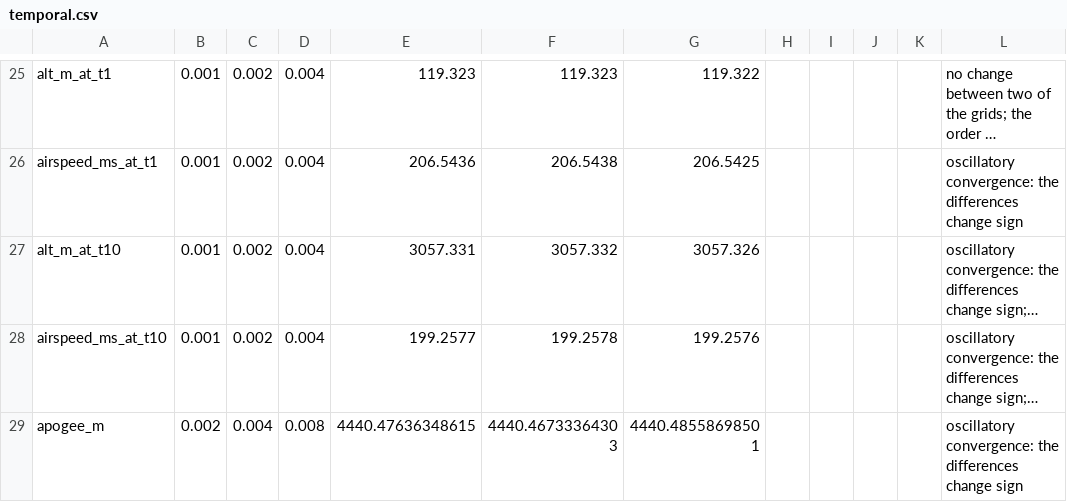
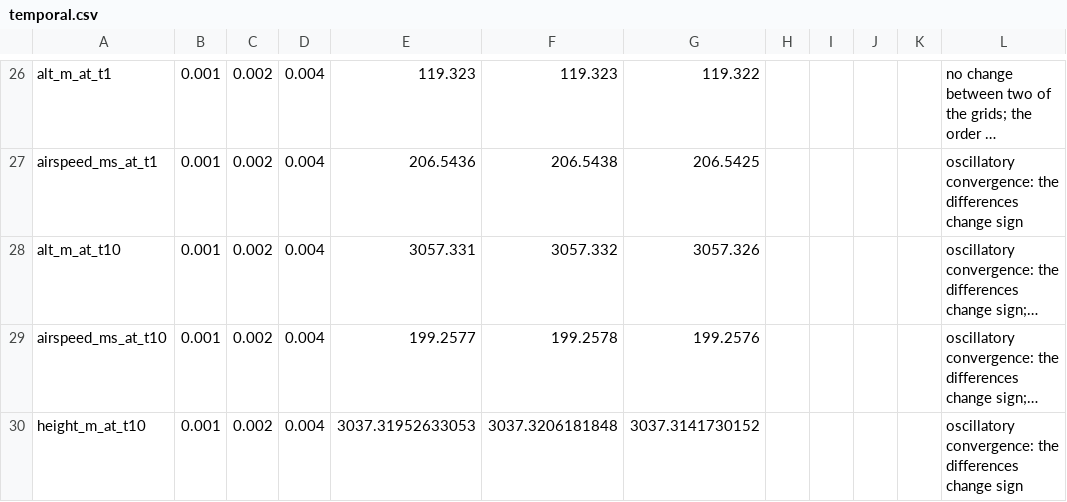
Before and after one commit to ddd3h/ignisyeet, a CSV file: research/nasa_vv/results/temporal.csv, drawn as a sheet; only a part is shown, gaps mark what is left out; the shorter side is filled out with more unchanged rows; long unchanged cells end in …; the diff covers the shown part only; the diff names each change by its address in the sheet, - before the commit and + after, or states it on an @@ line.

```diff
--- a/research/nasa_vv/results/temporal.csv
+++ b/research/nasa_vv/results/temporal.csv
+row 30: height_m_at_t10 | 0.001 | 0.002 | 0.004 | 3037.31952633053 | 3037.3206181848 | 3037.3141730152 |  |  |  |  | oscillatory convergence: the differences change sign
```
Also changed, not shown: 8 added rows elsewhere in this file, 2 other files.
